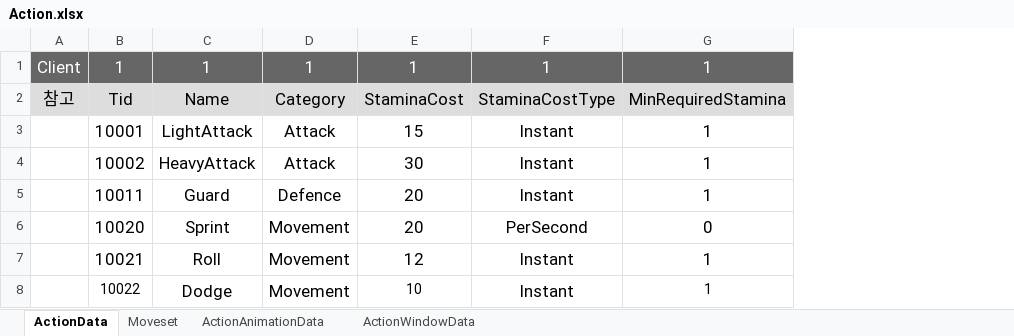
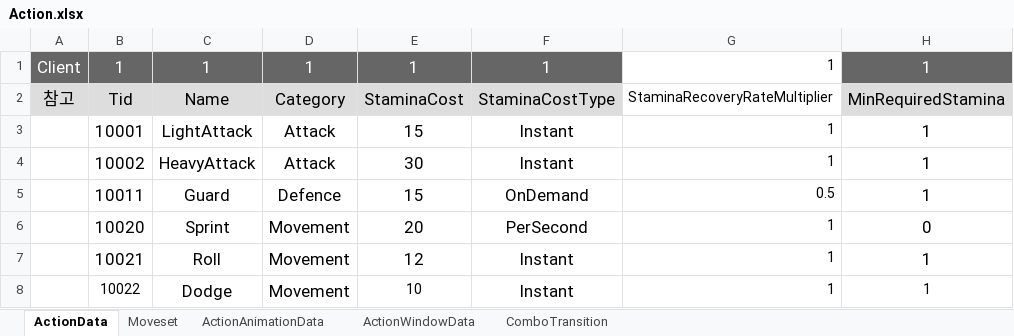
Before and after one commit to WantedBA/ProjectBA, an Excel workbook: BADesign/Excel/Action.xlsx, sheet ActionData, drawn as a sheet; only a part is shown; values as stored, in another font and other column widths than the file's, no borders; the diff names each change by its address in the sheet, - before the commit and + after, or states it on an @@ line.

```diff
--- a/BADesign/Excel/Action.xlsx (sheet ActionData)
+++ b/BADesign/Excel/Action.xlsx (sheet ActionData)
+sheet tab: ComboTransition
+column G, rows 1-8: 1 | StaminaRecoveryRateMultiplier | 1 | 1 | 0.5 | 1 | 1 | 1
-E5: 20
+E5: 15
-F5: Instant
+F5: OnDemand
```
Also changed, not shown: sheet ActionAnimationData, BADesign/Excel/SkillTree.xlsx, BADesign/Excel/Text.xlsx, 52 other files.
